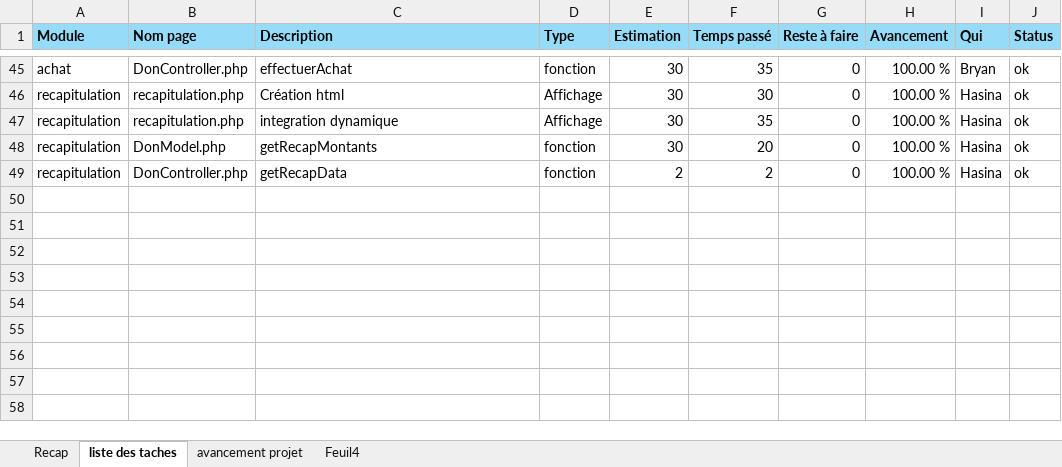
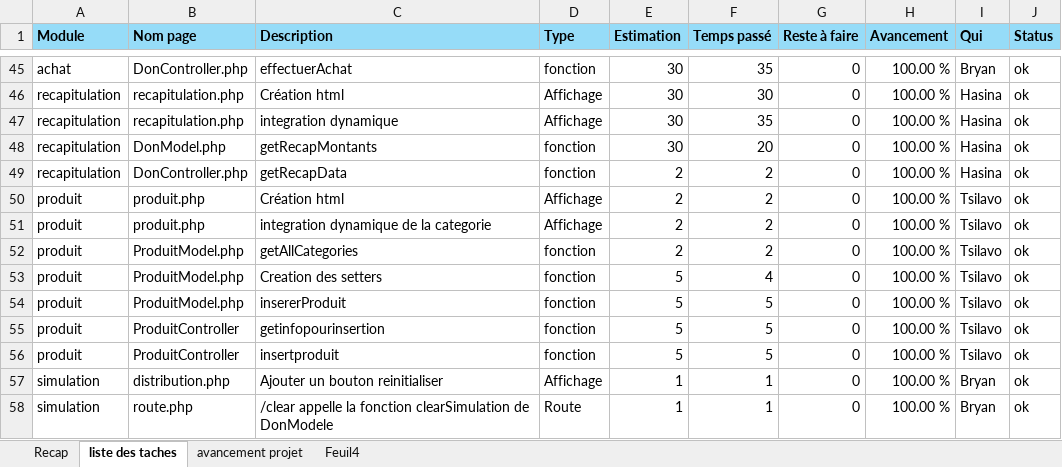
Before and after one commit to bryanRasamy/exam-final-S3-fev-26, an Excel workbook: suivi-todolist.xlsx, sheet liste des taches, drawn as a sheet; only a part is shown, gaps mark what is left out; values as stored, in another font and other column widths than the file's, no borders; the diff names each change by its address in the sheet, - before the commit and + after, or states it on an @@ line.

```diff
--- a/suivi-todolist.xlsx (sheet liste des taches)
+++ b/suivi-todolist.xlsx (sheet liste des taches)
+row 50: produit | produit.php | Création html | Affichage | 2 | 2 | 0 | 100.00 % | Tsilavo | ok
+row 51: produit | produit.php | integration dynamique de la categorie | Affichage | 2 | 2 | 0 | 100.00 % | Tsilavo | ok
+row 52: produit | ProduitModel.php | getAllCategories | fonction | 2 | 2 | 0 | 100.00 % | Tsilavo | ok
+row 53: produit | ProduitModel.php | Creation des setters | fonction | 5 | 4 | 0 | 100.00 % | Tsilavo | ok
+row 54: produit | ProduitModel.php | insererProduit | fonction | 5 | 5 | 0 | 100.00 % | Tsilavo | ok
+row 55: produit | ProduitController | getinfopourinsertion | fonction | 5 | 5 | 0 | 100.00 % | Tsilavo | ok
+row 56: produit | ProduitController | insertproduit | fonction | 5 | 5 | 0 | 100.00 % | Tsilavo | ok
+row 57: simulation | distribution.php | Ajouter un bouton reinitialiser | Affichage | 1 | 1 | 0 | 100.00 % | Bryan | ok
+row 58: simulation | route.php | /clear appelle la fonction clearSimulation de DonModele | Route | 1 | 1 | 0 | 100.00 % | Bryan | ok
```
Also changed, not shown: sheet Recap, sheet avancement projet, 2 other files.
